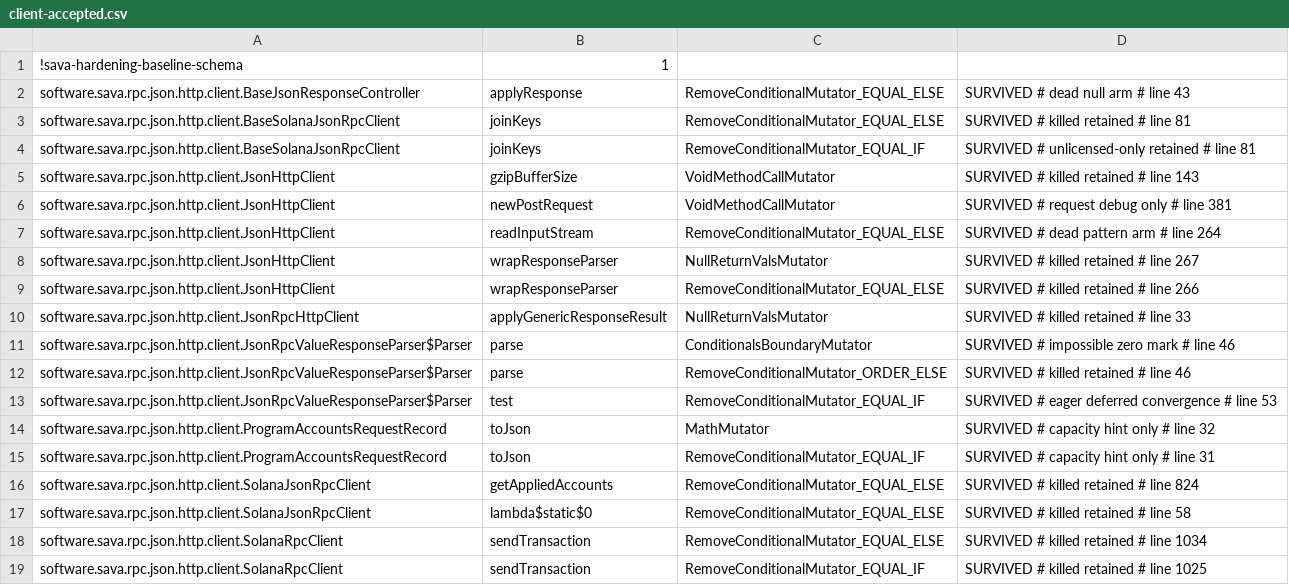
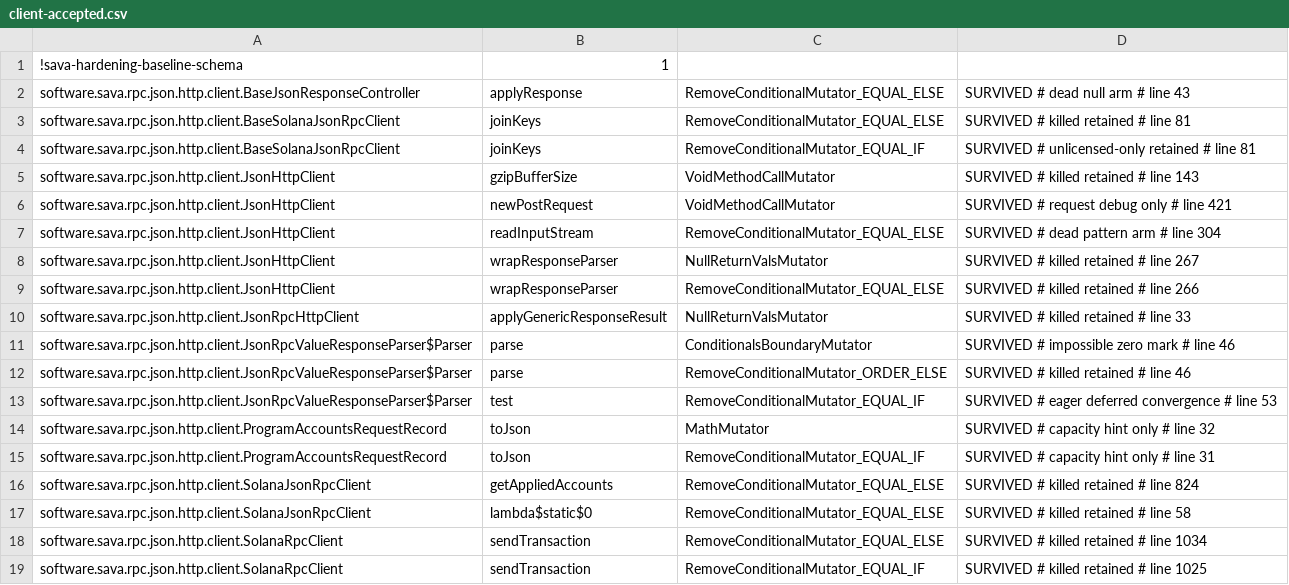
Before and after one commit to sava-software/sava, a CSV file: sava-rpc/config/pitest/client-accepted.csv, drawn as a sheet.

```diff
--- a/sava-rpc/config/pitest/client-accepted.csv
+++ b/sava-rpc/config/pitest/client-accepted.csv
@@ -5,4 +5,4 @@ software.sava.rpc.json.http.client.BaseSolanaJsonRpcClient,joinKeys,RemoveCondit
 software.sava.rpc.json.http.client.JsonHttpClient,gzipBufferSize,VoidMethodCallMutator,SURVIVED # killed retained # line 143
-software.sava.rpc.json.http.client.JsonHttpClient,newPostRequest,VoidMethodCallMutator,SURVIVED # request debug only # line 381
-software.sava.rpc.json.http.client.JsonHttpClient,readInputStream,RemoveConditionalMutator_EQUAL_ELSE,SURVIVED # dead pattern arm # line 264
+software.sava.rpc.json.http.client.JsonHttpClient,newPostRequest,VoidMethodCallMutator,SURVIVED # request debug only # line 421
+software.sava.rpc.json.http.client.JsonHttpClient,readInputStream,RemoveConditionalMutator_EQUAL_ELSE,SURVIVED # dead pattern arm # line 304
 software.sava.rpc.json.http.client.JsonHttpClient,wrapResponseParser,NullReturnValsMutator,SURVIVED # killed retained # line 267
```
Also changed, not shown: sava-rpc/config/pitest/responses-accepted.csv, sava-rpc/config/pitest/ws-accepted.csv, 1 other file.
